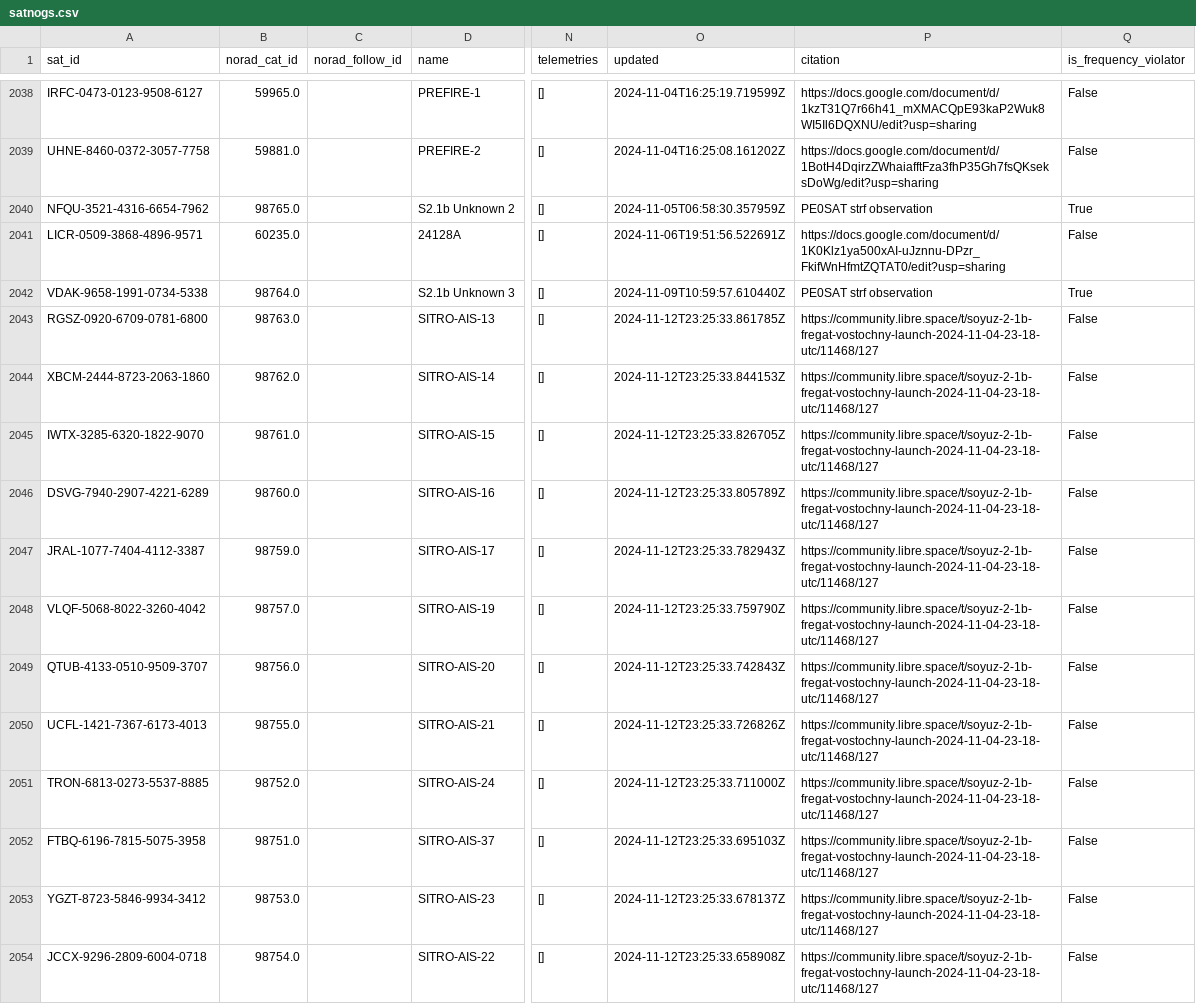
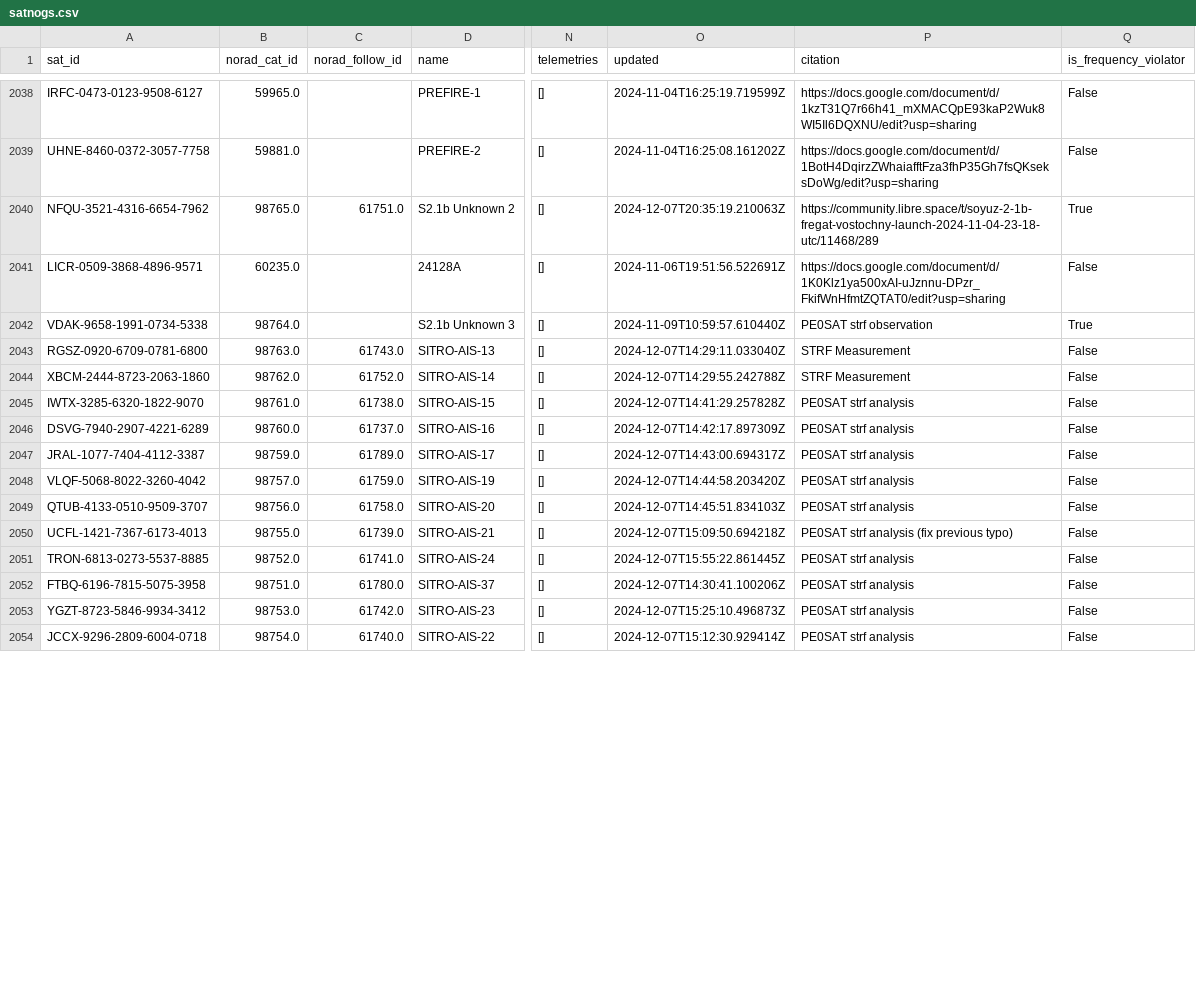
Before and after one commit to muzihuaner/amateur-satellite-database, a CSV file: data/satnogs.csv, drawn as a sheet; only a part is shown, gaps mark what is left out; the diff covers the shown part only; the diff names each change by its address in the sheet, - before the commit and + after, or states it on an @@ line.

```diff
--- a/data/satnogs.csv
+++ b/data/satnogs.csv
-C2040 (norad_follow_id): (empty)
+C2040 (norad_follow_id): 61751.0
-O2040 (updated): 2024-11-05T06:58:30.357959Z
+O2040 (updated): 2024-12-07T20:35:19.210063Z
-P2040 (citation): PE0SAT strf observation
+P2040 (citation): https://community.libre.space/t/soyuz-2-1b-fregat-vostochny-launch-2024-11-04-23-18-utc/11468/289
-C2043 (norad_follow_id): (empty)
+C2043 (norad_follow_id): 61743.0
-O2043 (updated): 2024-11-12T23:25:33.861785Z
+O2043 (updated): 2024-12-07T14:29:11.033040Z
-P2043:P2044 (citation): https://community.libre.space/t/soyuz-2-1b-fregat-vostochny-launch-2024-11-04-23-18-utc/11468/127
+P2043:P2044 (citation): STRF Measurement
-C2044 (norad_follow_id): (empty)
+C2044 (norad_follow_id): 61752.0
-O2044 (updated): 2024-11-12T23:25:33.844153Z
+O2044 (updated): 2024-12-07T14:29:55.242788Z
-C2045 (norad_follow_id): (empty)
+C2045 (norad_follow_id): 61738.0
-O2045 (updated): 2024-11-12T23:25:33.826705Z
+O2045 (updated): 2024-12-07T14:41:29.257828Z
-P2045:P2049 (citation): https://community.libre.space/t/soyuz-2-1b-fregat-vostochny-launch-2024-11-04-23-18-utc/11468/127
+P2045:P2049 (citation): PE0SAT strf analysis
-C2046 (norad_follow_id): (empty)
+C2046 (norad_follow_id): 61737.0
-O2046 (updated): 2024-11-12T23:25:33.805789Z
+O2046 (updated): 2024-12-07T14:42:17.897309Z
-C2047 (norad_follow_id): (empty)
+C2047 (norad_follow_id): 61789.0
-O2047 (updated): 2024-11-12T23:25:33.782943Z
+O2047 (updated): 2024-12-07T14:43:00.694317Z
-C2048 (norad_follow_id): (empty)
+C2048 (norad_follow_id): 61759.0
-O2048 (updated): 2024-11-12T23:25:33.759790Z
+O2048 (updated): 2024-12-07T14:44:58.203420Z
-C2049 (norad_follow_id): (empty)
+C2049 (norad_follow_id): 61758.0
-O2049 (updated): 2024-11-12T23:25:33.742843Z
+O2049 (updated): 2024-12-07T14:45:51.834103Z
-C2050 (norad_follow_id): (empty)
+C2050 (norad_follow_id): 61739.0
-O2050 (updated): 2024-11-12T23:25:33.726826Z
+O2050 (updated): 2024-12-07T15:09:50.694218Z
-P2050 (citation): https://community.libre.space/t/soyuz-2-1b-fregat-vostochny-launch-2024-11-04-23-18-utc/11468/127
+P2050 (citation): PE0SAT strf analysis (fix previous typo)
-C2051 (norad_follow_id): (empty)
+C2051 (norad_follow_id): 61741.0
-O2051 (updated): 2024-11-12T23:25:33.711000Z
+O2051 (updated): 2024-12-07T15:55:22.861445Z
-P2051:P2054 (citation): https://community.libre.space/t/soyuz-2-1b-fregat-vostochny-launch-2024-11-04-23-18-utc/11468/127
+P2051:P2054 (citation): PE0SAT strf analysis
-C2052 (norad_follow_id): (empty)
+C2052 (norad_follow_id): 61780.0
-O2052 (updated): 2024-11-12T23:25:33.695103Z
+O2052 (updated): 2024-12-07T14:30:41.100206Z
-C2053 (norad_follow_id): (empty)
+C2053 (norad_follow_id): 61742.0
-O2053 (updated): 2024-11-12T23:25:33.678137Z
+O2053 (updated): 2024-12-07T15:25:10.496873Z
-C2054 (norad_follow_id): (empty)
+C2054 (norad_follow_id): 61740.0
-O2054 (updated): 2024-11-12T23:25:33.658908Z
+O2054 (updated): 2024-12-07T15:12:30.929414Z
```
Also changed, not shown: 45 edited cells elsewhere in this file, 1 other file.
